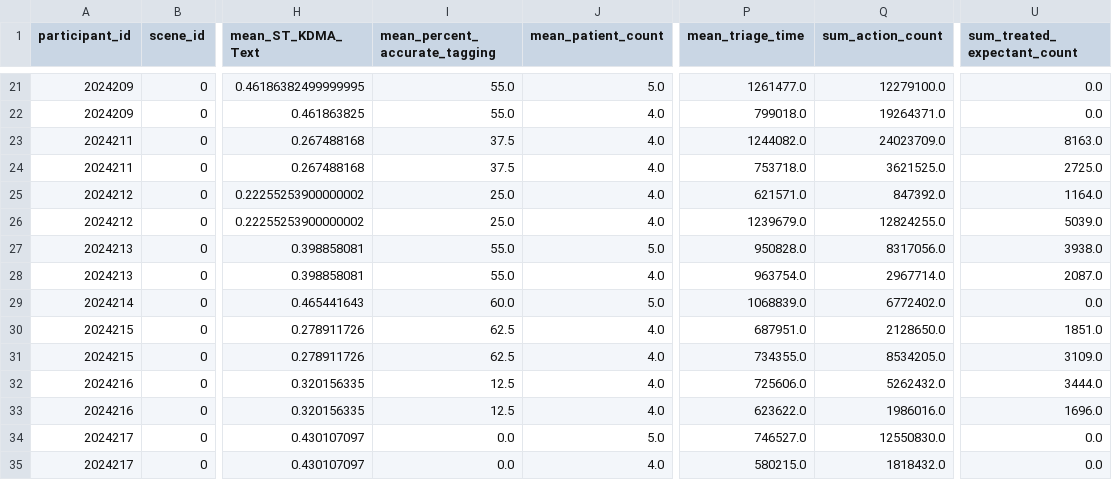
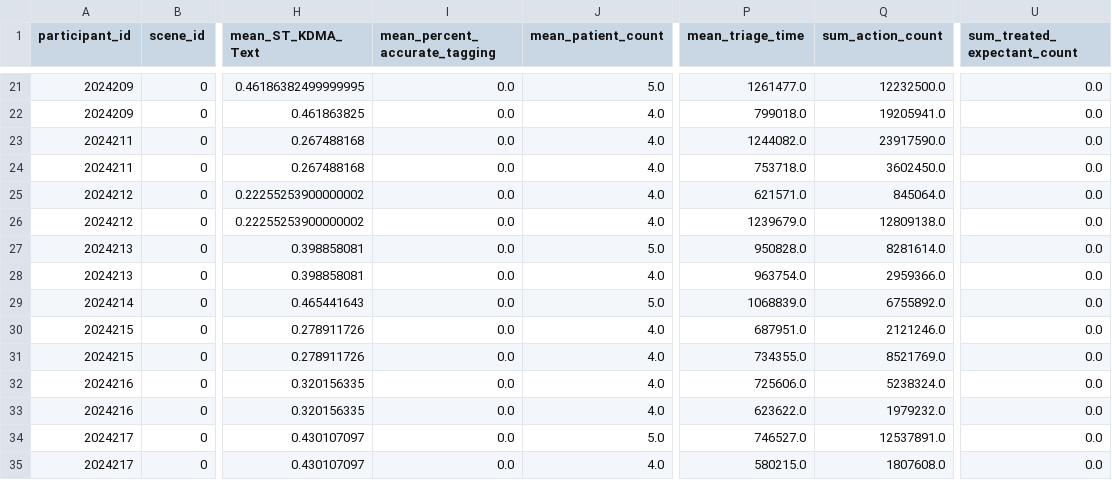
Before and after one commit to dbabbitt/itm-analysis-reporting-1, a CSV file: saves/csv/truncated_anova_df.csv, drawn as a sheet; only a part is shown, gaps mark what is left out; the diff covers the shown part only; the diff names each change by its address in the sheet, - before the commit and + after, or states it on an @@ line.

```diff
--- a/saves/csv/truncated_anova_df.csv
+++ b/saves/csv/truncated_anova_df.csv
-I21:I22 (mean_percent_accurate_tagging): 55.0
+I21:I22 (mean_percent_accurate_tagging): 0.0
-Q21 (sum_action_count): 12279100.0
+Q21 (sum_action_count): 12232500.0
-Q22 (sum_action_count): 19264371.0
+Q22 (sum_action_count): 19205941.0
-I23:I24 (mean_percent_accurate_tagging): 37.5
+I23:I24 (mean_percent_accurate_tagging): 0.0
-Q23 (sum_action_count): 24023709.0
+Q23 (sum_action_count): 23917590.0
-U23 (sum_treated_expectant_count): 8163.0
+U23 (sum_treated_expectant_count): 0.0
-Q24 (sum_action_count): 3621525.0
+Q24 (sum_action_count): 3602450.0
-U24 (sum_treated_expectant_count): 2725.0
+U24 (sum_treated_expectant_count): 0.0
-I25:I26 (mean_percent_accurate_tagging): 25.0
+I25:I26 (mean_percent_accurate_tagging): 0.0
-Q25 (sum_action_count): 847392.0
+Q25 (sum_action_count): 845064.0
-U25 (sum_treated_expectant_count): 1164.0
+U25 (sum_treated_expectant_count): 0.0
-Q26 (sum_action_count): 12824255.0
+Q26 (sum_action_count): 12809138.0
-U26 (sum_treated_expectant_count): 5039.0
+U26 (sum_treated_expectant_count): 0.0
-I27:I28 (mean_percent_accurate_tagging): 55.0
+I27:I28 (mean_percent_accurate_tagging): 0.0
-Q27 (sum_action_count): 8317056.0
+Q27 (sum_action_count): 8281614.0
-U27 (sum_treated_expectant_count): 3938.0
+U27 (sum_treated_expectant_count): 0.0
-Q28 (sum_action_count): 2967714.0
+Q28 (sum_action_count): 2959366.0
-U28 (sum_treated_expectant_count): 2087.0
+U28 (sum_treated_expectant_count): 0.0
-I29 (mean_percent_accurate_tagging): 60.0
+I29 (mean_percent_accurate_tagging): 0.0
-Q29 (sum_action_count): 6772402.0
+Q29 (sum_action_count): 6755892.0
-I30:I31 (mean_percent_accurate_tagging): 62.5
+I30:I31 (mean_percent_accurate_tagging): 0.0
-Q30 (sum_action_count): 2128650.0
+Q30 (sum_action_count): 2121246.0
-U30 (sum_treated_expectant_count): 1851.0
+U30 (sum_treated_expectant_count): 0.0
-Q31 (sum_action_count): 8534205.0
+Q31 (sum_action_count): 8521769.0
-U31 (sum_treated_expectant_count): 3109.0
+U31 (sum_treated_expectant_count): 0.0
-I32:I33 (mean_percent_accurate_tagging): 12.5
+I32:I33 (mean_percent_accurate_tagging): 0.0
-Q32 (sum_action_count): 5262432.0
+Q32 (sum_action_count): 5238324.0
-U32 (sum_treated_expectant_count): 3444.0
+U32 (sum_treated_expectant_count): 0.0
-Q33 (sum_action_count): 1986016.0
+Q33 (sum_action_count): 1979232.0
-U33 (sum_treated_expectant_count): 1696.0
+U33 (sum_treated_expectant_count): 0.0
-Q34 (sum_action_count): 12550830.0
+Q34 (sum_action_count): 12537891.0
-Q35 (sum_action_count): 1818432.0
+Q35 (sum_action_count): 1807608.0
```
Also changed, not shown: 97 edited cells elsewhere in this file, saves/csv/correlations_df.csv, saves/csv/description_df.csv, 4 other files.
